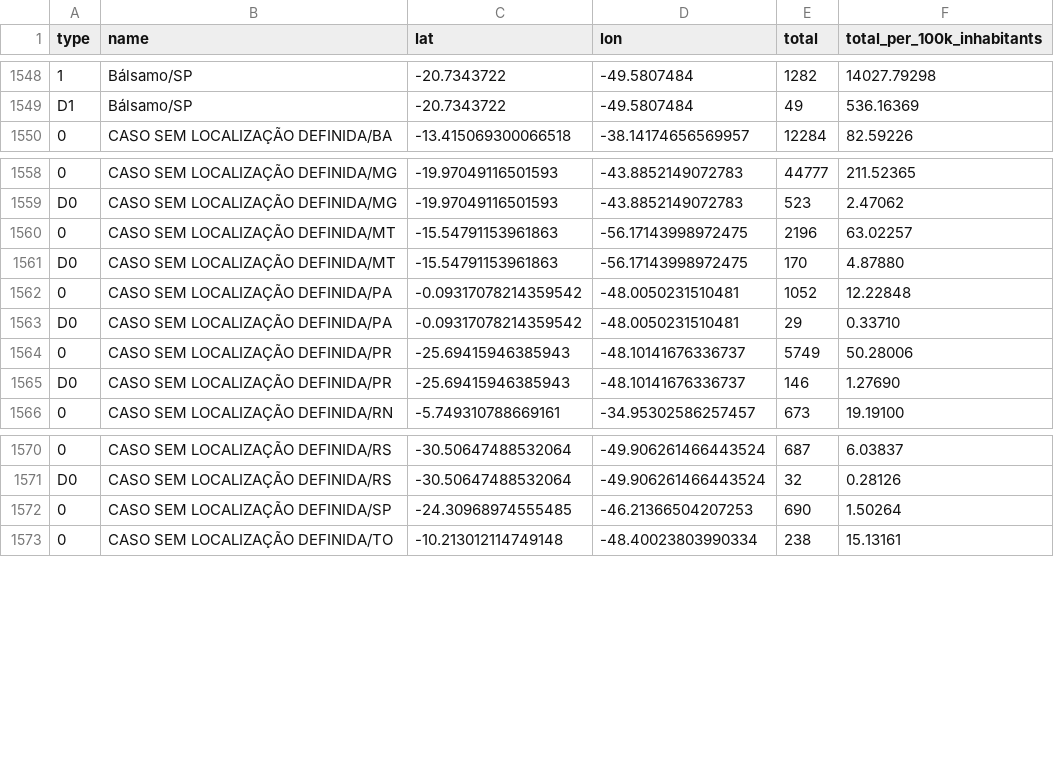
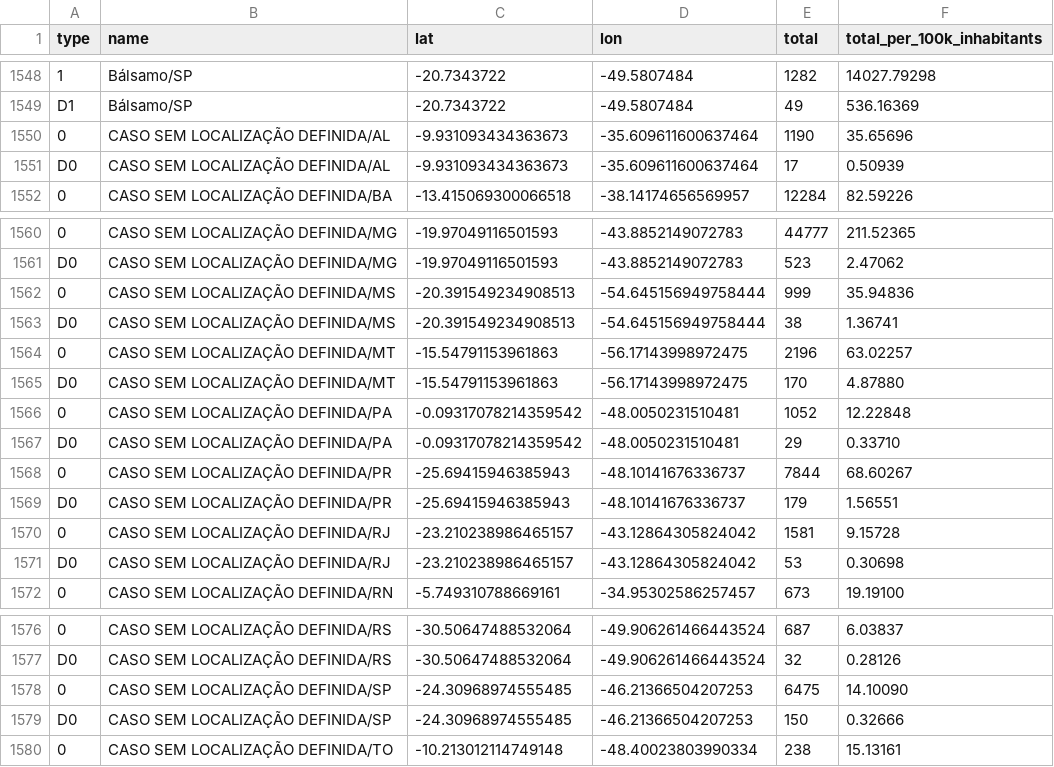
Before and after one commit to wcota/covid19br, a CSV file: cases-gps.csv, drawn as a sheet; only a part is shown, gaps mark what is left out; addresses are those after the commit; the diff names each change by its address in the sheet, - before the commit and + after, or states it on an @@ line.

```diff
--- a/cases-gps.csv
+++ b/cases-gps.csv
+row 1550: 0 | CASO SEM LOCALIZAÇÃO DEFINIDA/AL | -9.931093434363673 | -35.609611600637464 | 1190 | 35.65696
+row 1551: D0 | CASO SEM LOCALIZAÇÃO DEFINIDA/AL | -9.931093434363673 | -35.609611600637464 | 17 | 0.50939
+row 1562: 0 | CASO SEM LOCALIZAÇÃO DEFINIDA/MS | -20.391549234908513 | -54.645156949758444 | 999 | 35.94836
+row 1563: D0 | CASO SEM LOCALIZAÇÃO DEFINIDA/MS | -20.391549234908513 | -54.645156949758444 | 38 | 1.36741
-E1568 (total): 5749
+E1568 (total): 7844
-F1568 (total_per_100k_inhabitants): 50.28006
+F1568 (total_per_100k_inhabitants): 68.60267
-E1569 (total): 146
+E1569 (total): 179
-F1569 (total_per_100k_inhabitants): 1.27690
+F1569 (total_per_100k_inhabitants): 1.56551
+row 1570: 0 | CASO SEM LOCALIZAÇÃO DEFINIDA/RJ | -23.210238986465157 | -43.12864305824042 | 1581 | 9.15728
+row 1571: D0 | CASO SEM LOCALIZAÇÃO DEFINIDA/RJ | -23.210238986465157 | -43.12864305824042 | 53 | 0.30698
-E1578 (total): 690
+E1578 (total): 6475
-F1578 (total_per_100k_inhabitants): 1.50264
+F1578 (total_per_100k_inhabitants): 14.10090
+row 1579: D0 | CASO SEM LOCALIZAÇÃO DEFINIDA/SP | -24.30968974555485 | -46.21366504207253 | 150 | 0.32666
```
Also changed, not shown: _tests_meta.csv, cases-brazil-cities.csv, 3 other files.
